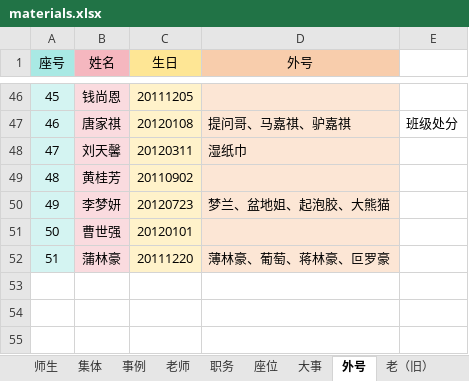
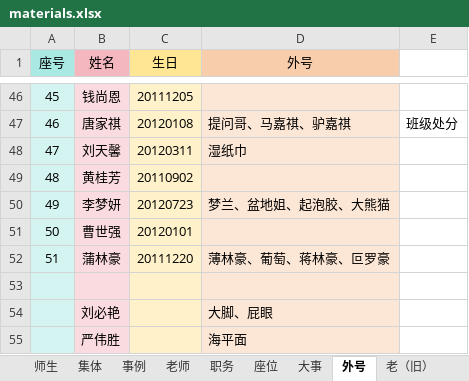
Before and after one commit to dsywy1698/dsywy1698.github.io, an Excel workbook: c/materials.xlsx, sheet 外号, drawn as a sheet; only a part is shown, gaps mark what is left out; values as stored, in another font and other column widths than the file's, no borders; conditional formats not drawn; the diff names each change by its address in the sheet, - before the commit and + after, or states it on an @@ line.

```diff
--- a/c/materials.xlsx (sheet 外号)
+++ b/c/materials.xlsx (sheet 外号)
+row 53: (empty)
+row 54:  | 刘必艳 |  | 大脚、屁眼
+row 55:  | 严伟胜 |  | 海平面
```
Also changed, not shown: 2 other files.
